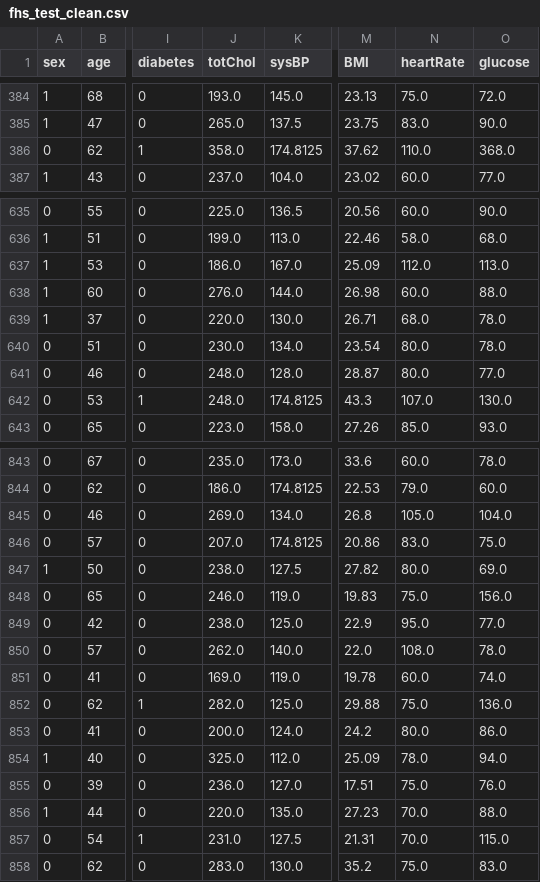
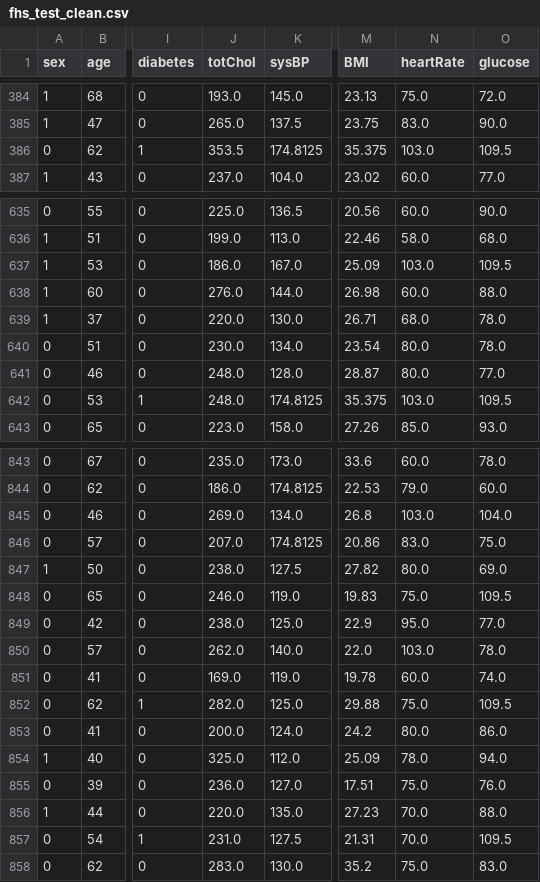
Before and after one commit to gsilver321/project_chd, a CSV file: fhs_test_clean.csv, drawn as a sheet; only a part is shown, gaps mark what is left out; the diff covers the shown part only; the diff names each change by its address in the sheet, - before the commit and + after, or states it on an @@ line.

Commit message:
Update fhs_test_clean.csv

```diff
--- a/fhs_test_clean.csv
+++ b/fhs_test_clean.csv
-J386 (totChol): 358.0
+J386 (totChol): 353.5
-M386 (BMI): 37.62
+M386 (BMI): 35.375
-N386 (heartRate): 110.0
+N386 (heartRate): 103.0
-O386 (glucose): 368.0
+O386 (glucose): 109.5
-N637 (heartRate): 112.0
+N637 (heartRate): 103.0
-O637 (glucose): 113.0
+O637 (glucose): 109.5
-M642 (BMI): 43.3
+M642 (BMI): 35.375
-N642 (heartRate): 107.0
+N642 (heartRate): 103.0
-O642 (glucose): 130.0
+O642 (glucose): 109.5
-N845 (heartRate): 105.0
+N845 (heartRate): 103.0
-O848 (glucose): 156.0
+O848 (glucose): 109.5
-N850 (heartRate): 108.0
+N850 (heartRate): 103.0
-O852 (glucose): 136.0
+O852 (glucose): 109.5
-O857 (glucose): 115.0
+O857 (glucose): 109.5
```
Also changed, not shown: 87 edited cells elsewhere in this file.
